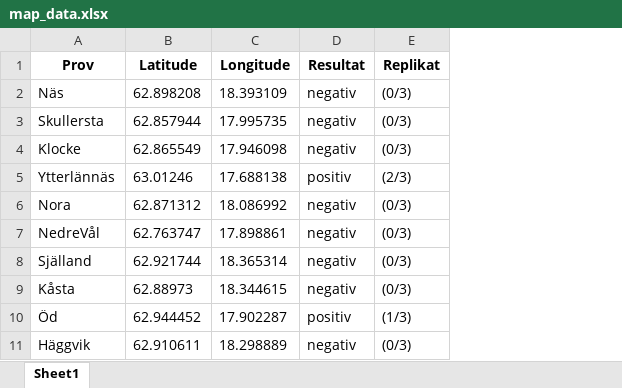
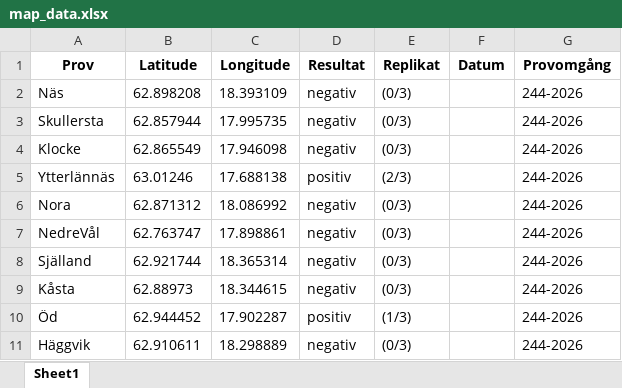
Before and after one commit to CGI-NRM/BisamMap, an Excel workbook: map_data.xlsx, sheet Sheet1, drawn as a sheet; values as stored, in another font and other column widths than the file's, no borders; the diff names each change by its address in the sheet, - before the commit and + after, or states it on an @@ line.

```diff
--- a/map_data.xlsx (sheet Sheet1)
+++ b/map_data.xlsx (sheet Sheet1)
+column F (Datum), empty
+column G (Provomgång), rows 2-11: all 244-2026
```
Also changed, not shown: 2 other files.
